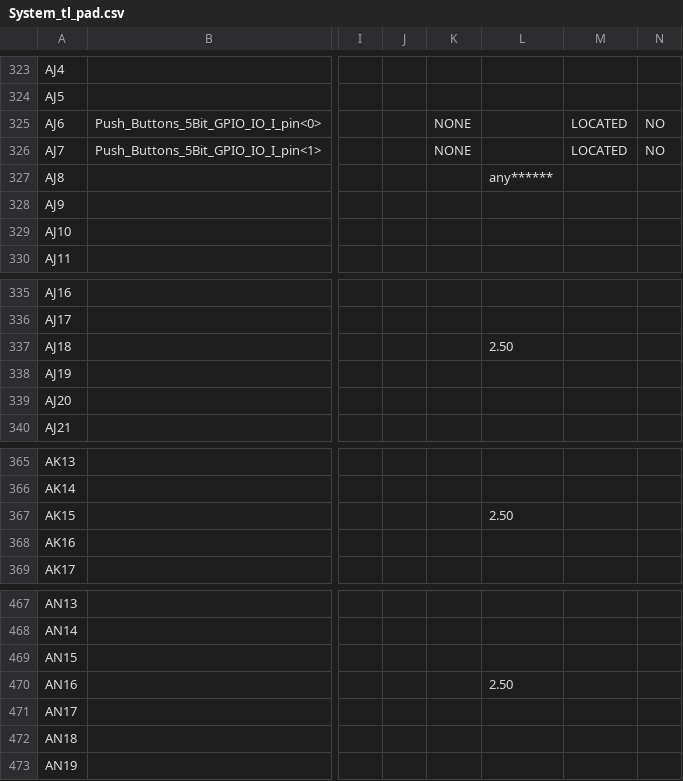
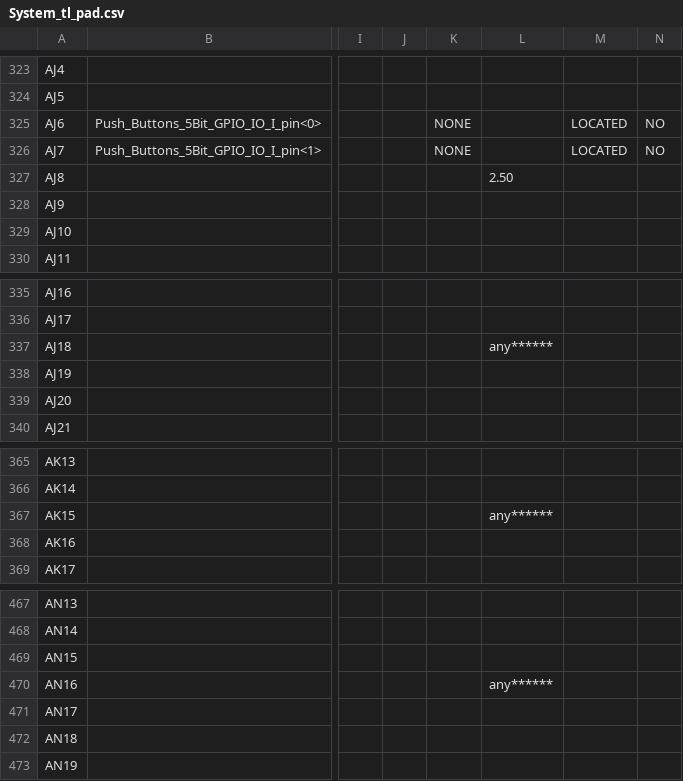
Before and after one commit to np88/rcs_cam, a CSV file: VFBC_old/System_tl_pad.csv, drawn as a sheet; only a part is shown, gaps mark what is left out; the diff covers the shown part only; the diff names each change by its address in the sheet, - before the commit and + after, or states it on an @@ line.

```diff
--- a/VFBC_old/System_tl_pad.csv
+++ b/VFBC_old/System_tl_pad.csv
-L327: any******
+L327: 2.50
-L337: 2.50
+L337: any******
-L367: 2.50
+L367: any******
-L470: 2.50
+L470: any******
```
Also changed, not shown: 19 edited cells elsewhere in this file, 50 other files.
